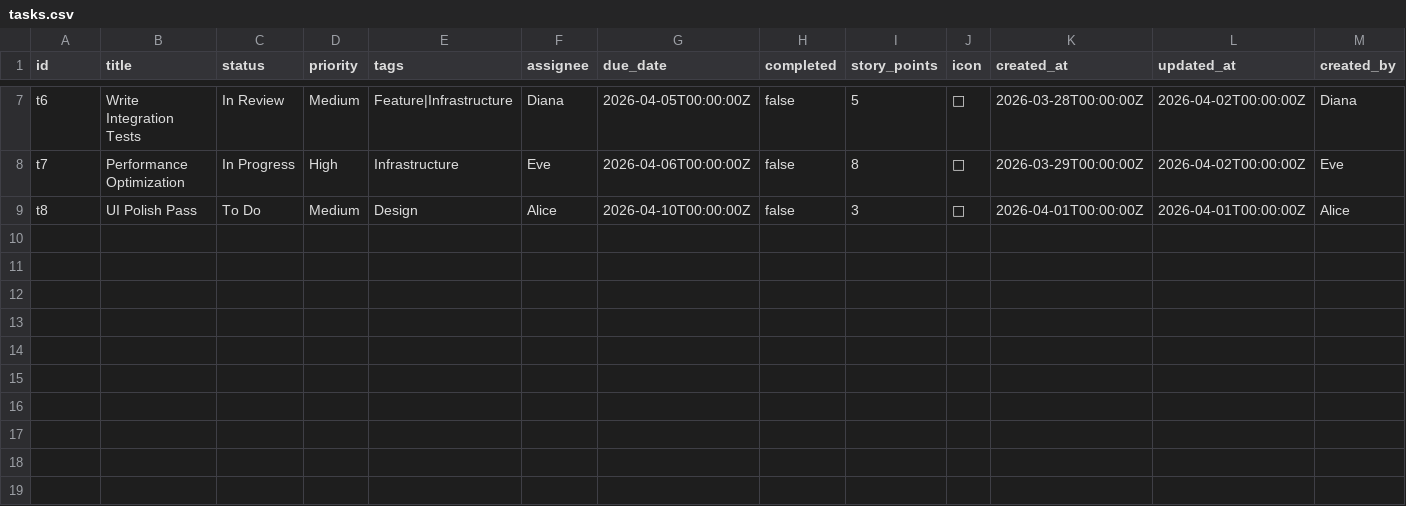
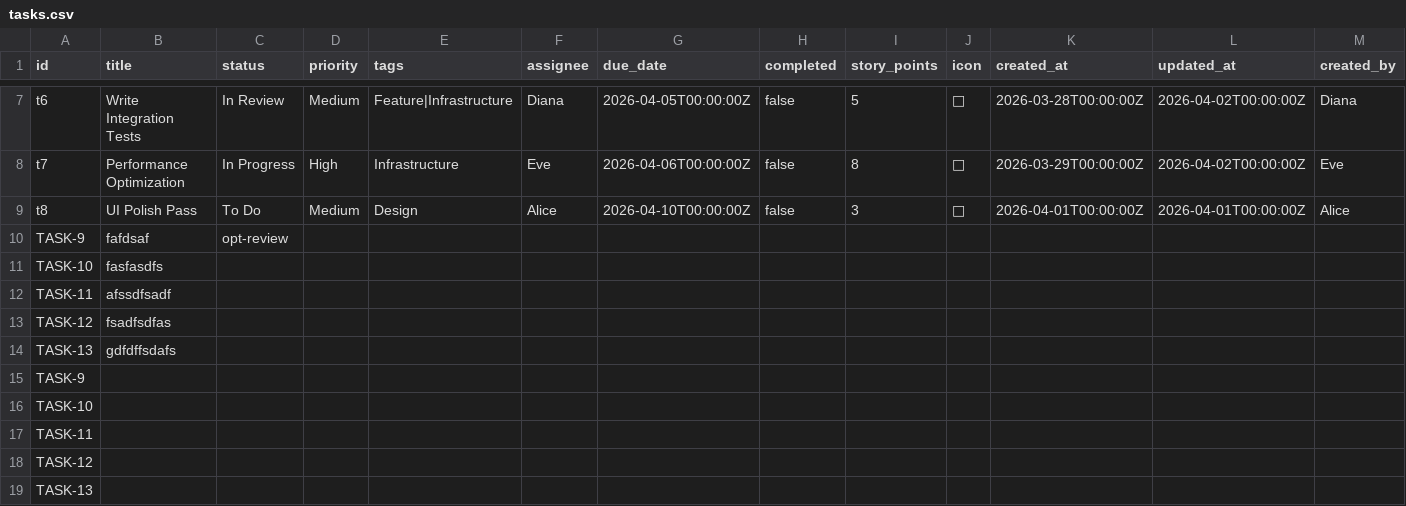
Before and after one commit to Univers42/notion-database-sys, a CSV file: src/store/dbms/csv/tasks.csv, drawn as a sheet; only a part is shown, gaps mark what is left out; rows hold the shown columns only; the diff names each change by its address in the sheet, - before the commit and + after, or states it on an @@ line.

```diff
--- a/src/store/dbms/csv/tasks.csv
+++ b/src/store/dbms/csv/tasks.csv
+row 10: TASK-9 | fafdsaf | opt-review
+row 11: TASK-10 | fasfasdfs
+row 12: TASK-11 | afssdfsadf
+row 13: TASK-12 | fsadfsdfas
+row 14: TASK-13 | gdfdffsdafs
+row 15: TASK-9
+row 16: TASK-10
+row 17: TASK-11
+row 18: TASK-12
+row 19: TASK-13
```
Also changed, not shown: src/store/dbms/csv/contacts.csv, 26 other files.
